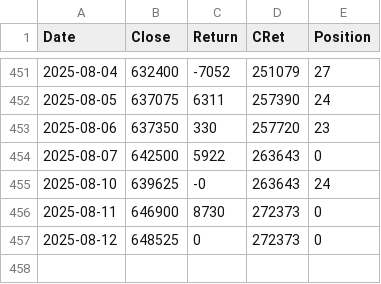
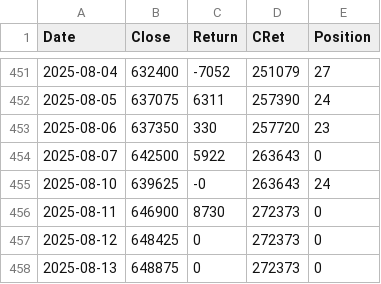
Before and after one commit to XilinJia/SP500_Live, a CSV file: trades.csv, drawn as a sheet; only a part is shown, gaps mark what is left out.

Commit message:
Syncing trades

```diff
--- a/trades.csv
+++ b/trades.csv
@@ -456,2 +456,3 @@ Date,Close,Return,CRet,Position
 2025-08-11, 646900, 8730, 272373, 0
-2025-08-12, 648525, 0, 272373, 0
+2025-08-12, 648425, 0, 272373, 0
+2025-08-13, 648875, 0, 272373, 0
```
Also changed, not shown: 3 other files.
